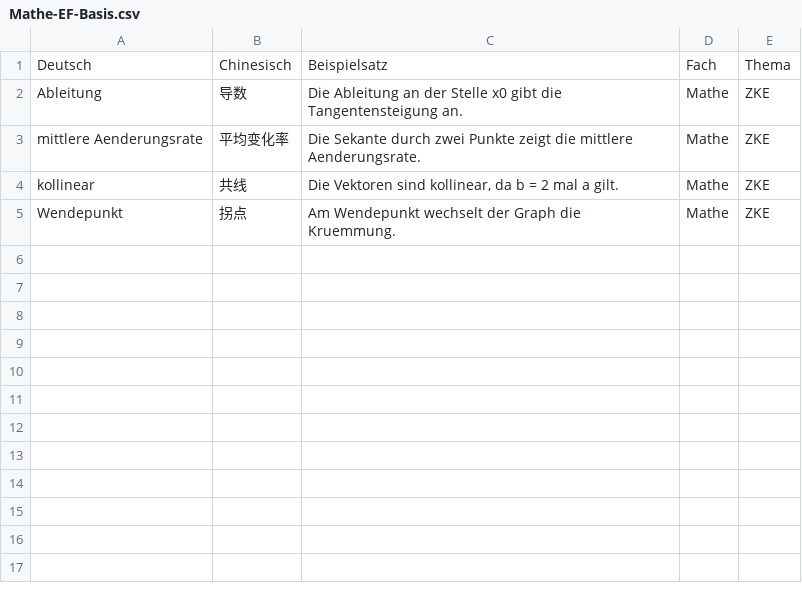
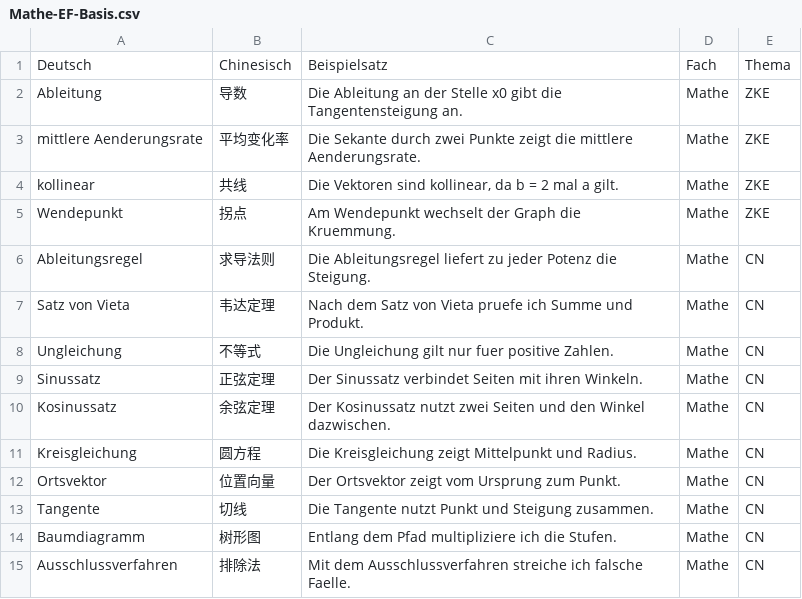
Before and after one commit to jjjjjjjjnnjnn/EF-GeWi-Lernvault, a CSV file: 03_Mathe/Vokabeln-Anki/Mathe-EF-Basis.csv, drawn as a sheet; the diff names each change by its address in the sheet, - before the commit and + after, or states it on an @@ line.

Commit message:
[Mathe] cn-vernetzung Formelhandbuch plus Tricks plus Training plus Anki

```diff
--- a/03_Mathe/Vokabeln-Anki/Mathe-EF-Basis.csv
+++ b/03_Mathe/Vokabeln-Anki/Mathe-EF-Basis.csv
+row 6: Ableitungsregel | 求导法则 | Die Ableitungsregel liefert zu jeder Potenz die Steigung. | Mathe | CN
+row 7: Satz von Vieta | 韦达定理 | Nach dem Satz von Vieta pruefe ich Summe und Produkt. | Mathe | CN
+row 8: Ungleichung | 不等式 | Die Ungleichung gilt nur fuer positive Zahlen. | Mathe | CN
+row 9: Sinussatz | 正弦定理 | Der Sinussatz verbindet Seiten mit ihren Winkeln. | Mathe | CN
+row 10: Kosinussatz | 余弦定理 | Der Kosinussatz nutzt zwei Seiten und den Winkel dazwischen. | Mathe | CN
+row 11: Kreisgleichung | 圆方程 | Die Kreisgleichung zeigt Mittelpunkt und Radius. | Mathe | CN
+row 12: Ortsvektor | 位置向量 | Der Ortsvektor zeigt vom Ursprung zum Punkt. | Mathe | CN
+row 13: Tangente | 切线 | Die Tangente nutzt Punkt und Steigung zusammen. | Mathe | CN
+row 14: Baumdiagramm | 树形图 | Entlang dem Pfad multipliziere ich die Stufen. | Mathe | CN
+row 15: Ausschlussverfahren | 排除法 | Mit dem Ausschlussverfahren streiche ich falsche Faelle. | Mathe | CN
```
Also changed, not shown: 4 other files.
